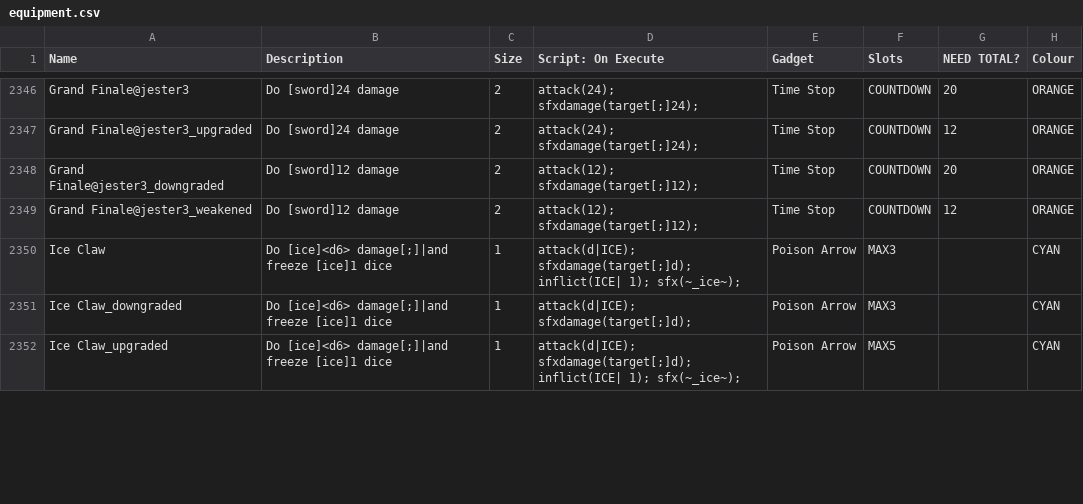
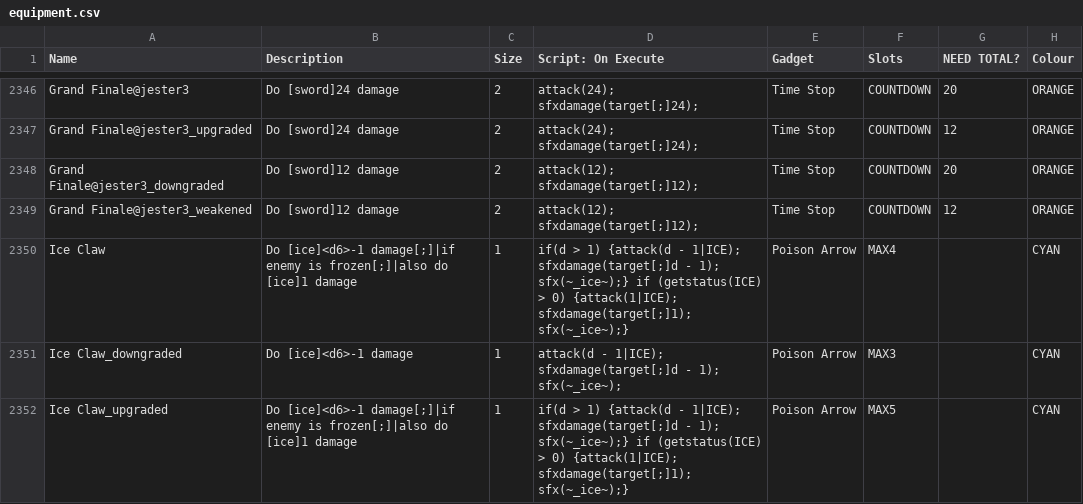
Before and after one commit to godisgoodmatt/christmasspecial, a CSV file: _append/data/text/equipment.csv, drawn as a sheet; only a part is shown, gaps mark what is left out; the diff covers the shown part only; the diff names each change by its address in the sheet, - before the commit and + after, or states it on an @@ line.

```diff
--- a/_append/data/text/equipment.csv
+++ b/_append/data/text/equipment.csv
-B2350 (Description): Do [ice]<d6> damage[;]|and freeze [ice]1 dice
+B2350 (Description): Do [ice]<d6>-1 damage[;]|if enemy is frozen[;]|also do [ice]1 damage
-D2350 (Script: On Execute): attack(d|ICE); sfxdamage(target[;]d); inflict(ICE| 1); sfx(~_ice~);
+D2350 (Script: On Execute): if(d > 1) {attack(d - 1|ICE); sfxdamage(target[;]d - 1); sfx(~_ice~);} if (getstatus(ICE) > 0) {attack(1|ICE); sfxdamage(target[;]1); sfx(~_ice~);}
-F2350 (Slots): MAX3
+F2350 (Slots): MAX4
-B2351 (Description): Do [ice]<d6> damage[;]|and freeze [ice]1 dice
+B2351 (Description): Do [ice]<d6>-1 damage
-D2351 (Script: On Execute): attack(d|ICE); sfxdamage(target[;]d);
+D2351 (Script: On Execute): attack(d - 1|ICE); sfxdamage(target[;]d - 1); sfx(~_ice~);
-B2352 (Description): Do [ice]<d6> damage[;]|and freeze [ice]1 dice
+B2352 (Description): Do [ice]<d6>-1 damage[;]|if enemy is frozen[;]|also do [ice]1 damage
-D2352 (Script: On Execute): attack(d|ICE); sfxdamage(target[;]d); inflict(ICE| 1); sfx(~_ice~);
+D2352 (Script: On Execute): if(d > 1) {attack(d - 1|ICE); sfxdamage(target[;]d - 1); sfx(~_ice~);} if (getstatus(ICE) > 0) {attack(1|ICE); sfxdamage(target[;]1); sfx(~_ice~);}
```
Also changed, not shown: 15 edited cells elsewhere in this file, _append/data/text/statuseffects.csv, data/text/episodes.csv, 3 other files.
